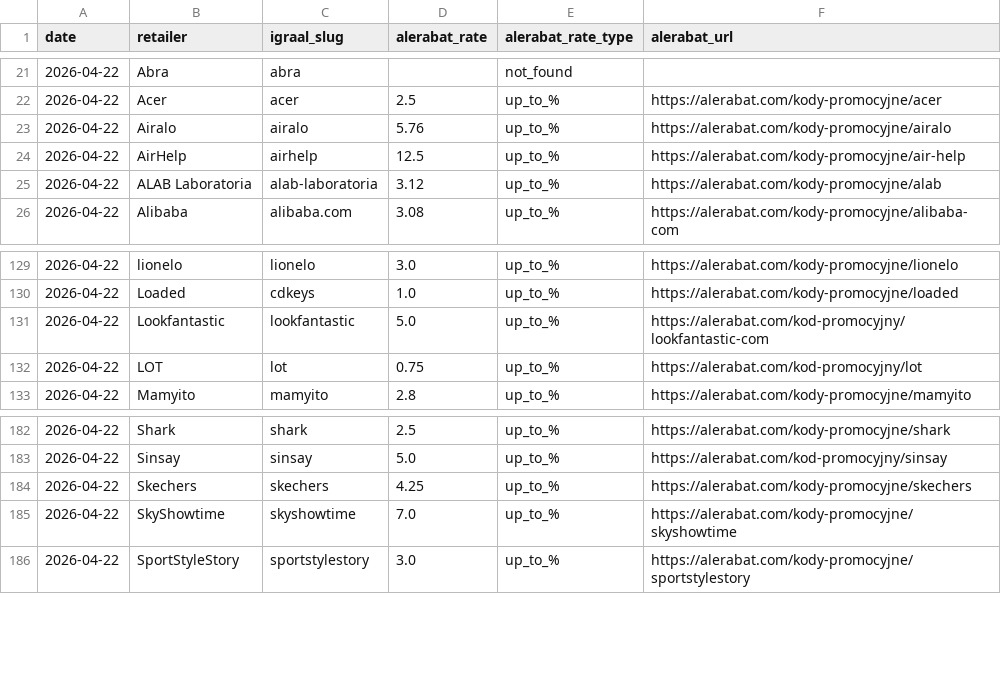
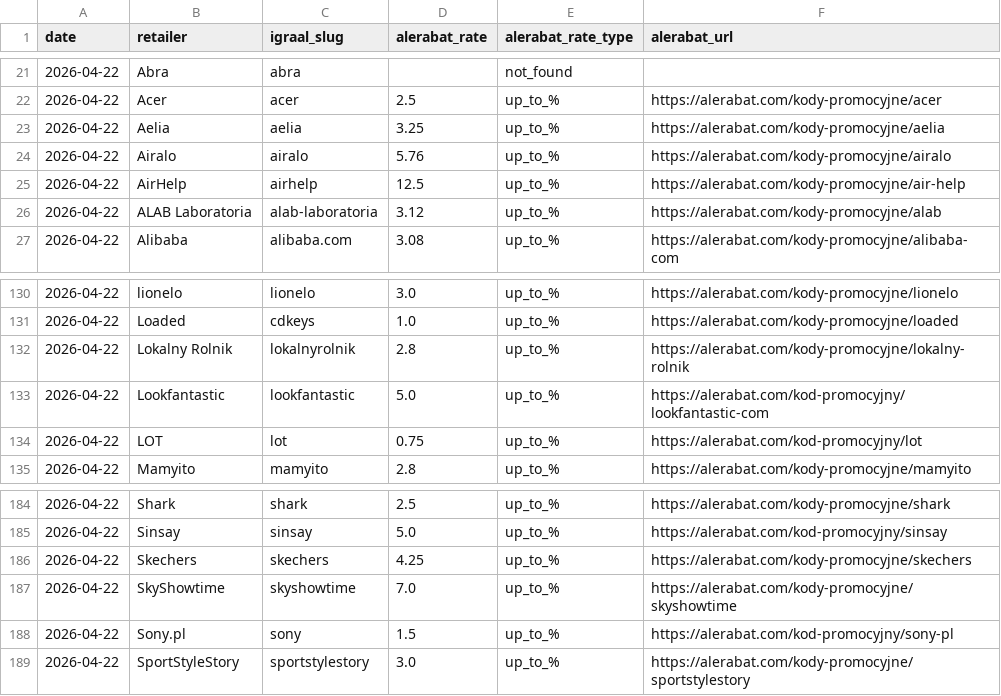
Before and after one commit to Gonzalobarrio/cashback-benchmark, a CSV file: data/alerabat_rates_latest.csv, drawn as a sheet; only a part is shown, gaps mark what is left out.

```diff
--- a/data/alerabat_rates_latest.csv
+++ b/data/alerabat_rates_latest.csv
@@ -22,2 +22,3 @@ date,retailer,igraal_slug,alerabat_rate,alerabat_rate_type,alerabat_url
 2026-04-22,Acer,acer,2.5,up_to_%,https://alerabat.com/kody-promocyjne/acer
+2026-04-22,Aelia,aelia,3.25,up_to_%,https://alerabat.com/kody-promocyjne/aelia
 2026-04-22,Airalo,airalo,5.76,up_to_%,https://alerabat.com/kody-promocyjne/airalo
@@ -130,2 +131,3 @@ date,retailer,igraal_slug,alerabat_rate,alerabat_rate_type,alerabat_url
 2026-04-22,Loaded,cdkeys,1.0,up_to_%,https://alerabat.com/kody-promocyjne/loaded
+2026-04-22,Lokalny Rolnik,lokalnyrolnik,2.8,up_to_%,https://alerabat.com/kody-promocyjne/lokalny-rolnik
 2026-04-22,Lookfantastic,lookfantastic,5.0,up_to_%,https://alerabat.com/kod-promocyjny/lookfantastic-com
@@ -185,2 +187,3 @@ date,retailer,igraal_slug,alerabat_rate,alerabat_rate_type,alerabat_url
 2026-04-22,SkyShowtime,skyshowtime,7.0,up_to_%,https://alerabat.com/kody-promocyjne/skyshowtime
+2026-04-22,Sony.pl,sony,1.5,up_to_%,https://alerabat.com/kod-promocyjny/sony-pl
 2026-04-22,SportStyleStory,sportstylestory,3.0,up_to_%,https://alerabat.com/kody-promocyjne/sportstylestory
```
Also changed, not shown: data/benchmark_data.csv, data/benchmark_data_enriched.csv, 5 other files.
